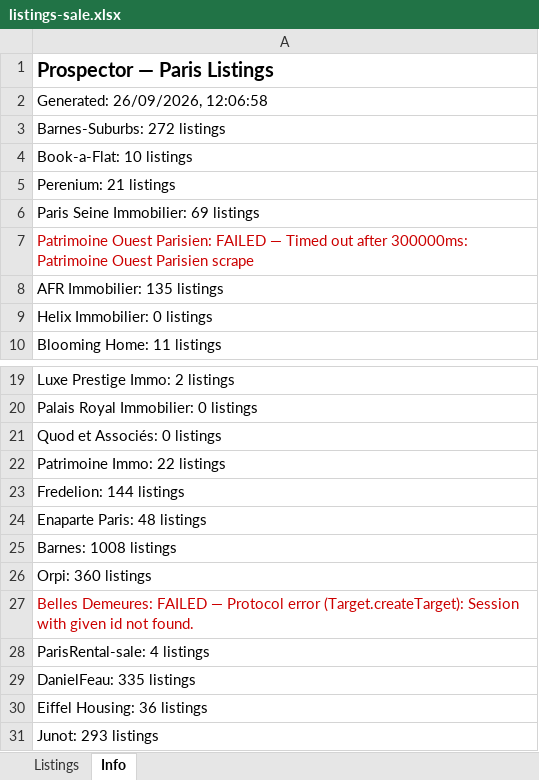
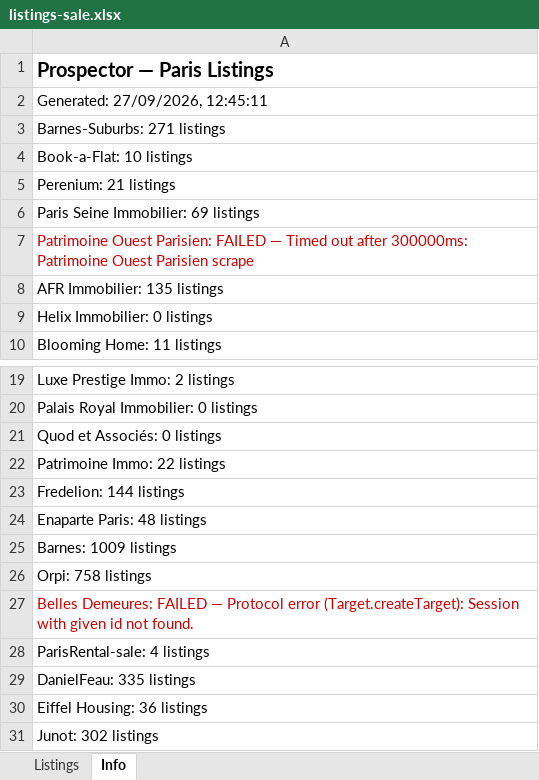
Before and after one commit to YFIP/House-Search-Agent, an Excel workbook: listings-sale.xlsx, sheet Info, drawn as a sheet; only a part is shown, gaps mark what is left out; values as stored, in another font and other column widths than the file's, no borders; the diff names each change by its address in the sheet, - before the commit and + after, or states it on an @@ line.

```diff
--- a/listings-sale.xlsx (sheet Info)
+++ b/listings-sale.xlsx (sheet Info)
-A2: Generated: 26/09/2026, 12:06:58
+A2: Generated: 27/09/2026, 12:45:11
-A3: Barnes-Suburbs: 272 listings
+A3: Barnes-Suburbs: 271 listings
-A25: Barnes: 1008 listings
+A25: Barnes: 1009 listings
-A26: Orpi: 360 listings
+A26: Orpi: 758 listings
-A31: Junot: 293 listings
+A31: Junot: 302 listings
```
Also changed, not shown: sheet Listings, listings.xlsx, 1 other file.
